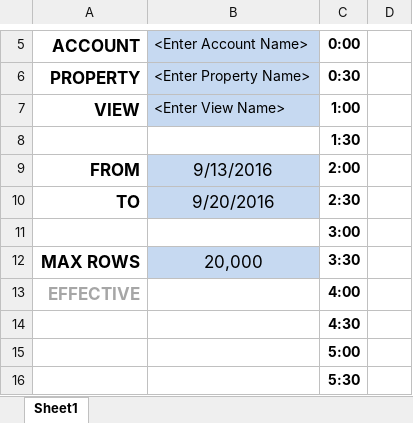
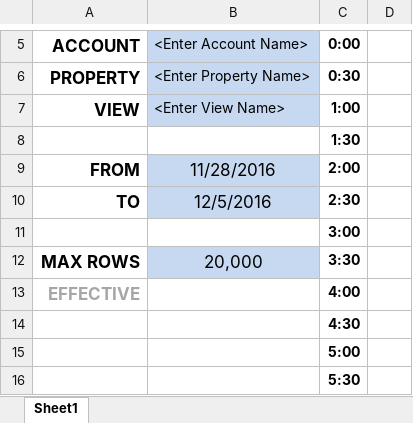
Before and after one commit to xlwings/xlwings, an Excel workbook: examples/ga_dashboard/ga_dashboard.xlsm, sheet Sheet1, drawn as a sheet; only a part is shown, gaps mark what is left out; values as stored, in another font and other column widths than the file's, no borders; charts and pictures and conditional formats not drawn; the diff names each change by its address in the sheet, - before the commit and + after, or states it on an @@ line.

```diff
--- a/examples/ga_dashboard/ga_dashboard.xlsm (sheet Sheet1)
+++ b/examples/ga_dashboard/ga_dashboard.xlsm (sheet Sheet1)
-B9 (<Enter Account Name>): 9/13/2016
+B9 (<Enter Account Name>): 11/28/2016
-B10 (<Enter Account Name>): 9/20/2016
+B10 (<Enter Account Name>): 12/5/2016
```
Also changed, not shown: examples/database/database.xlsm, examples/fibonacci/fibonacci.xlsm, 6 other files.
